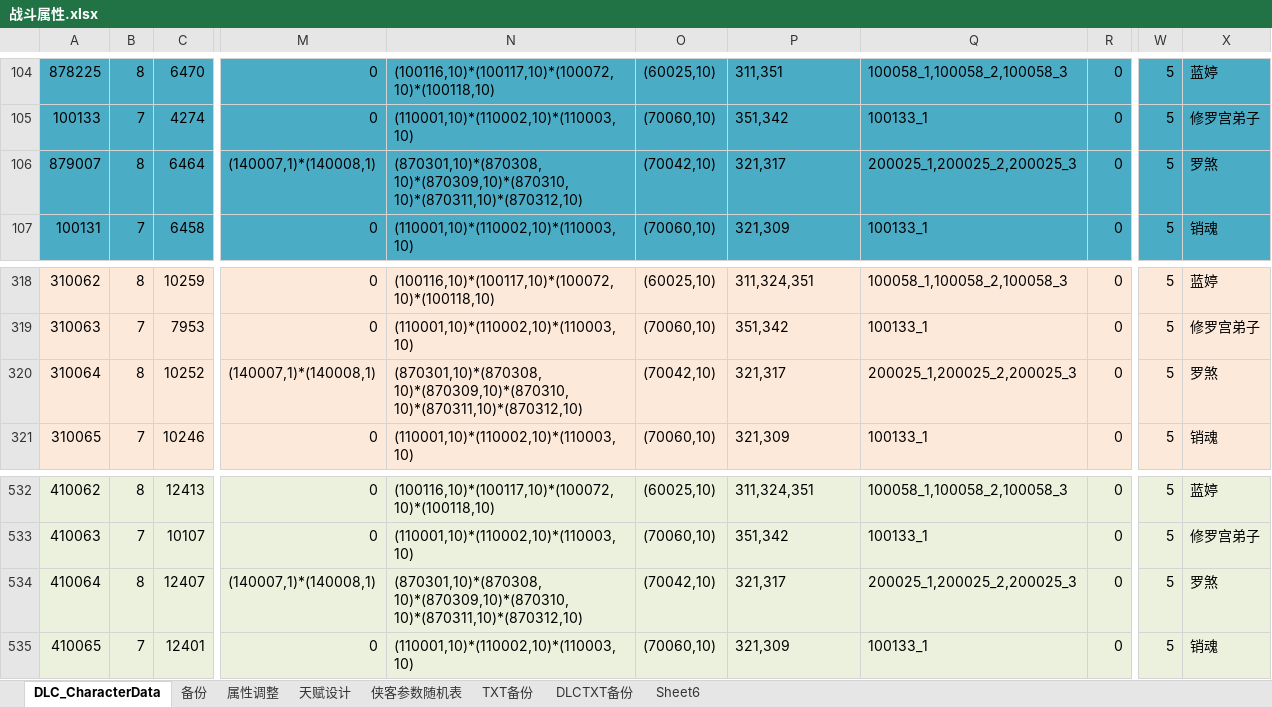
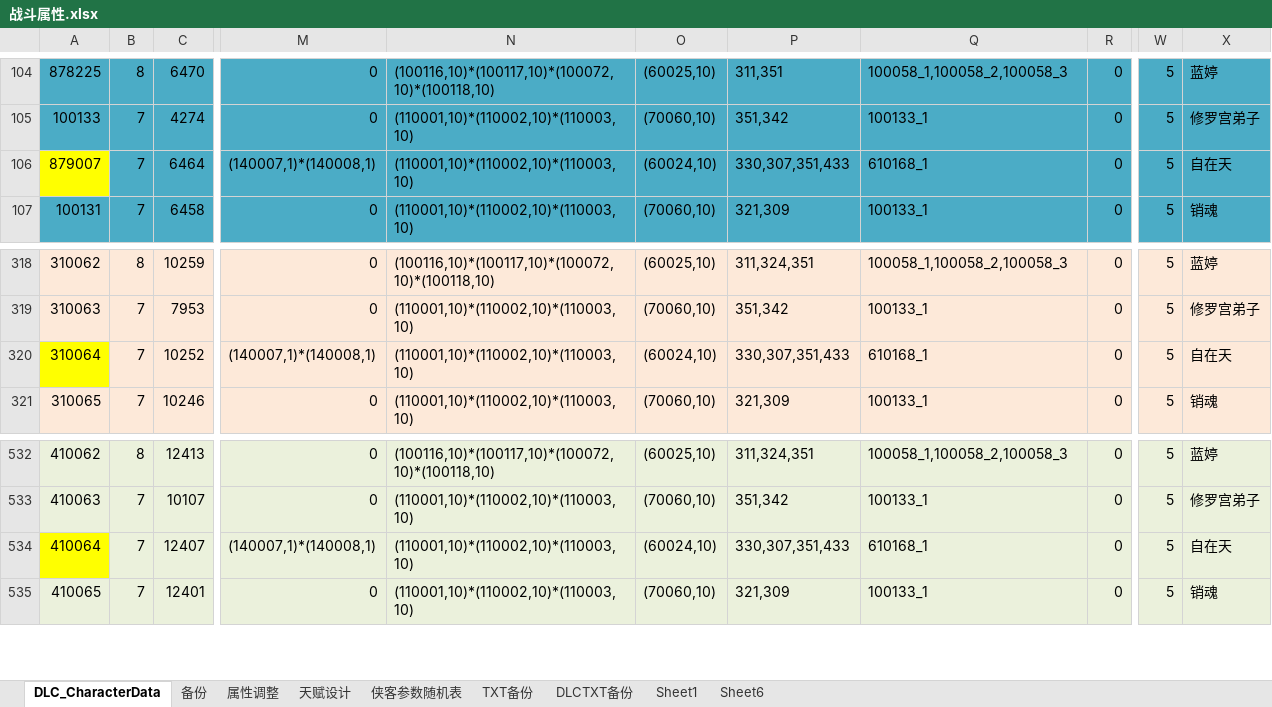
Before and after one commit to xiaozhuzzz/XiakePreMod, an Excel workbook: Excel文件/xiakeqian/战斗属性.xlsx, sheet DLC_CharacterData, drawn as a sheet; only a part is shown, gaps mark what is left out; values as stored, in another font and other column widths than the file's, no borders; conditional formats not drawn; the diff names each change by its address in the sheet, - before the commit and + after, or states it on an @@ line.

```diff
--- a/Excel文件/xiakeqian/战斗属性.xlsx (sheet DLC_CharacterData)
+++ b/Excel文件/xiakeqian/战斗属性.xlsx (sheet DLC_CharacterData)
+sheet tab: Sheet1
-A106 fill: #4BACC6
+A106 fill: #FFFF00
-B106: 8
+B106: 7
-N106: (870301,10)*(870308,10)*(870309,10)*(870310,10)*(870311,10)*(870312,10)
+N106: (110001,10)*(110002,10)*(110003,10)
-O106: (70042,10)
+O106: (60024,10)
-P106: 321,317
+P106: 330,307,351,433
-Q106: 200025_1,200025_2,200025_3
+Q106: 610168_1
-X106: 罗煞
+X106: 自在天
-A320 fill: #FDE9D9
+A320 fill: #FFFF00
-B320: 8
+B320: 7
-N320: (870301,10)*(870308,10)*(870309,10)*(870310,10)*(870311,10)*(870312,10)
+N320: (110001,10)*(110002,10)*(110003,10)
-O320: (70042,10)
+O320: (60024,10)
-P320: 321,317
+P320: 330,307,351,433
-Q320: 200025_1,200025_2,200025_3
+Q320: 610168_1
-X320: 罗煞
+X320: 自在天
-A534 fill: #EBF1DC
+A534 fill: #FFFF00
-B534: 8
+B534: 7
-N534: (870301,10)*(870308,10)*(870309,10)*(870310,10)*(870311,10)*(870312,10)
+N534: (110001,10)*(110002,10)*(110003,10)
-O534: (70042,10)
+O534: (60024,10)
-P534: 321,317
+P534: 330,307,351,433
-Q534: 200025_1,200025_2,200025_3
+Q534: 610168_1
-X534: 罗煞
+X534: 自在天
```
Also changed, not shown: charts or pictures, Excel文件/xiakeqian/战斗设置表.xlsx, 2 other files.
